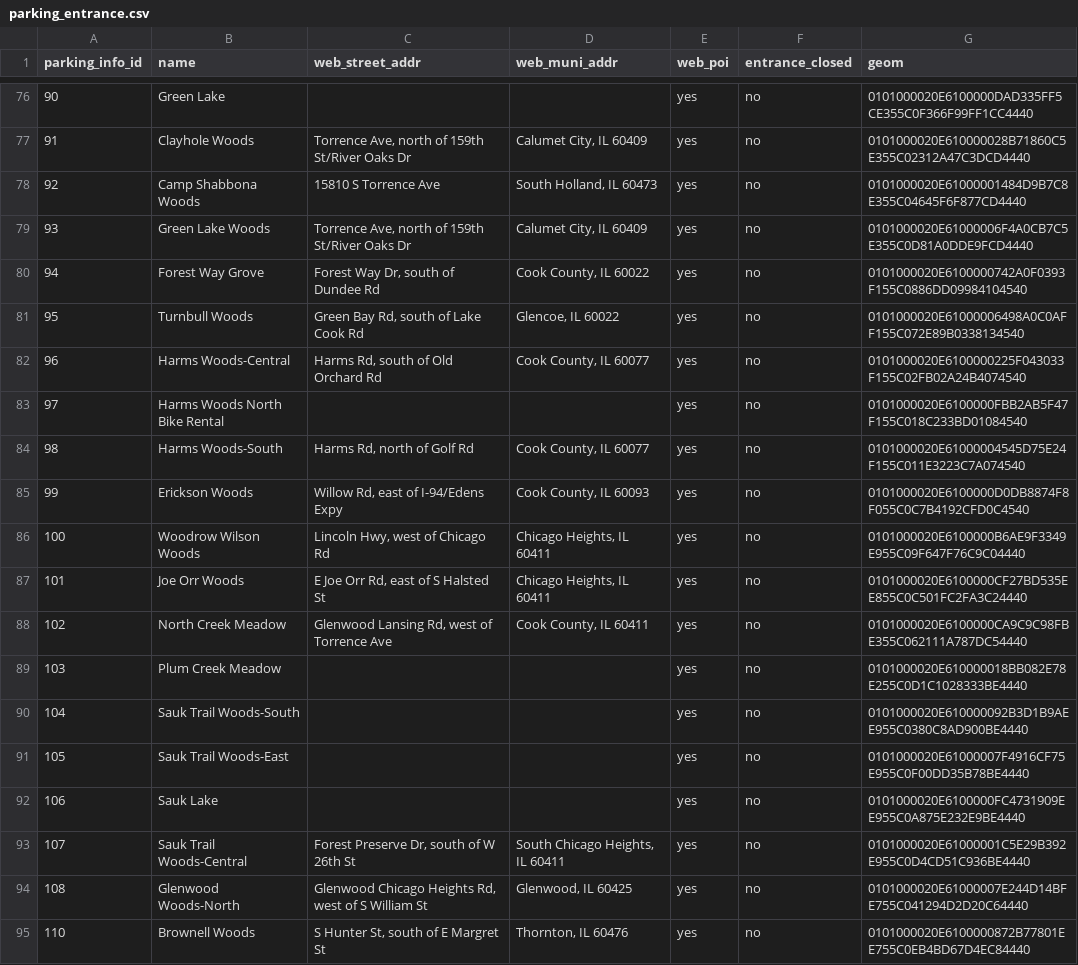
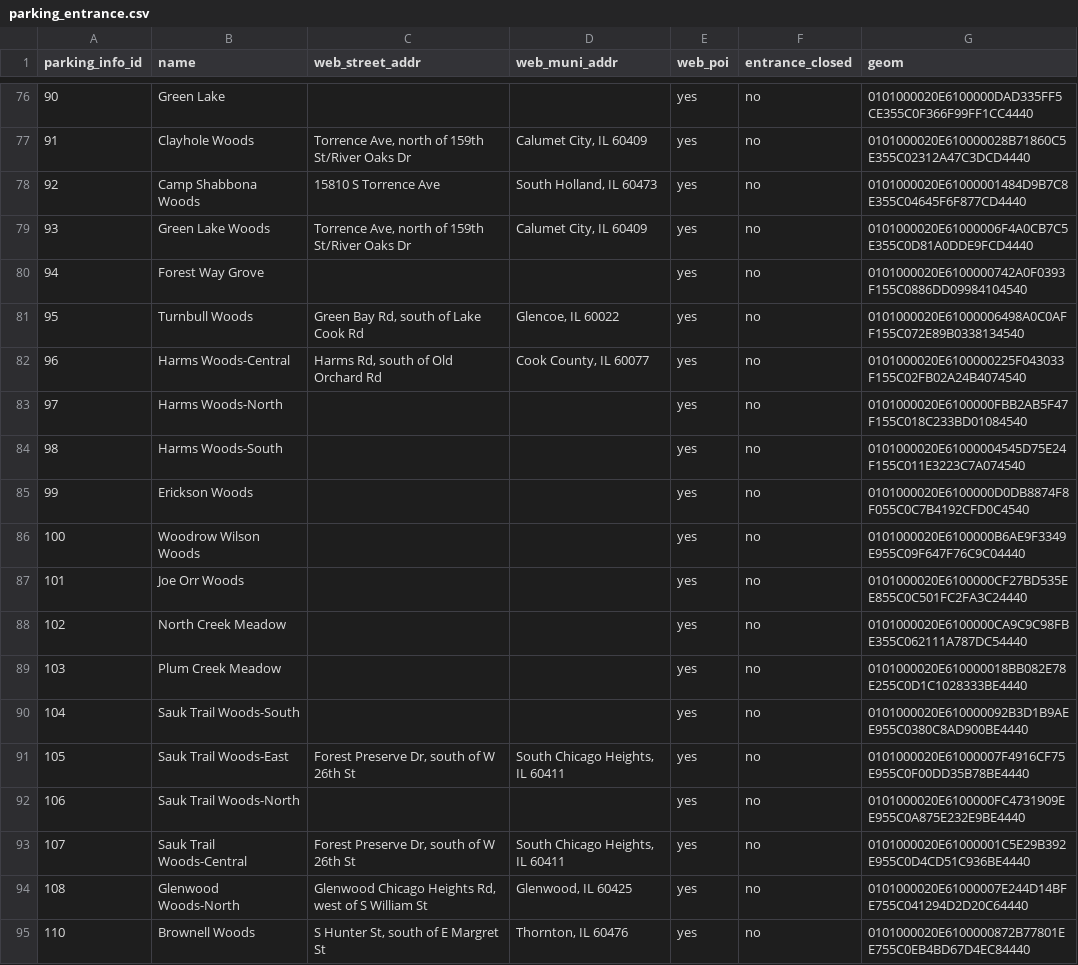
Before and after one commit to fpdcc/webmap_data_updates, a CSV file: map data/parking_entrance.csv, drawn as a sheet; only a part is shown, gaps mark what is left out; the diff covers the shown part only.

```diff
--- a/map data/parking_entrance.csv
+++ b/map data/parking_entrance.csv
@@ -79,15 +79,15 @@ parking_info_id,name,web_street_addr,web_muni_addr,web_poi,entrance_closed,geom
 93,Green Lake Woods,"Torrence Ave, north of 159th St/River Oaks Dr","Calumet City, IL 60409",yes,no,0101000020E61000006F4A0CB7C5E355C0D81A0DDE9FCD4440
-94,Forest Way Grove,"Forest Way Dr, south of Dundee Rd","Cook County, IL 60022",yes,no,0101000020E6100000742A0F0393F155C0886DD09984104540
+94,Forest Way Grove,,,yes,no,0101000020E6100000742A0F0393F155C0886DD09984104540
 95,Turnbull Woods,"Green Bay Rd, south of Lake Cook Rd","Glencoe, IL 60022",yes,no,0101000020E61000006498A0C0AFF155C072E89B0338134540
 96,Harms Woods-Central,"Harms Rd, south of Old Orchard Rd","Cook County, IL 60077",yes,no,0101000020E6100000225F043033F155C02FB02A24B4074540
-97,Harms Woods North Bike Rental,,,yes,no,0101000020E6100000FBB2AB5F47F155C018C233BD01084540
-98,Harms Woods-South,"Harms Rd, north of Golf Rd","Cook County, IL 60077",yes,no,0101000020E61000004545D75E24F155C011E3223C7A074540
-99,Erickson Woods,"Willow Rd, east of I-94/Edens Expy","Cook County, IL 60093",yes,no,0101000020E6100000D0DB8874F8F055C0C7B4192CFD0C4540
-100,Woodrow Wilson Woods,"Lincoln Hwy, west of Chicago Rd","Chicago Heights, IL 60411",yes,no,0101000020E6100000B6AE9F3349E955C09F647F76C9C04440
-101,Joe Orr Woods,"E Joe Orr Rd, east of S Halsted St","Chicago Heights, IL 60411",yes,no,0101000020E6100000CF27BD535EE855C0C501FC2FA3C24440
-102,North Creek Meadow,"Glenwood Lansing Rd, west of Torrence Ave","Cook County, IL 60411",yes,no,0101000020E6100000CA9C9C98FBE355C062111A787DC54440
+97,Harms Woods-North,,,yes,no,0101000020E6100000FBB2AB5F47F155C018C233BD01084540
+98,Harms Woods-South,,,yes,no,0101000020E61000004545D75E24F155C011E3223C7A074540
+99,Erickson Woods,,,yes,no,0101000020E6100000D0DB8874F8F055C0C7B4192CFD0C4540
+100,Woodrow Wilson Woods,,,yes,no,0101000020E6100000B6AE9F3349E955C09F647F76C9C04440
+101,Joe Orr Woods,,,yes,no,0101000020E6100000CF27BD535EE855C0C501FC2FA3C24440
+102,North Creek Meadow,,,yes,no,0101000020E6100000CA9C9C98FBE355C062111A787DC54440
 103,Plum Creek Meadow,,,yes,no,0101000020E610000018BB082E78E255C0D1C1028333BE4440
 104,Sauk Trail Woods-South,,,yes,no,0101000020E610000092B3D1B9AEE955C0380C8AD900BE4440
-105,Sauk Trail Woods-East,,,yes,no,0101000020E61000007F4916CF75E955C0F00DD35B78BE4440
-106,Sauk Lake,,,yes,no,0101000020E6100000FC4731909EE955C0A875E232E9BE4440
+105,Sauk Trail Woods-East,"Forest Preserve Dr, south of W 26th St","South Chicago Heights, IL 60411",yes,no,0101000020E61000007F4916CF75E955C0F00DD35B78BE4440
+106,Sauk Trail Woods-North,,,yes,no,0101000020E6100000FC4731909EE955C0A875E232E9BE4440
 107,Sauk Trail Woods-Central,"Forest Preserve Dr, south of W 26th St","South Chicago Heights, IL 60411",yes,no,0101000020E61000001C5E29B392E955C0D4CD51C936BE4440
```
Also changed, not shown: 184 edited cells elsewhere in this file, map data/activities.csv, map data/picnicgroves.csv, 9 other files.
